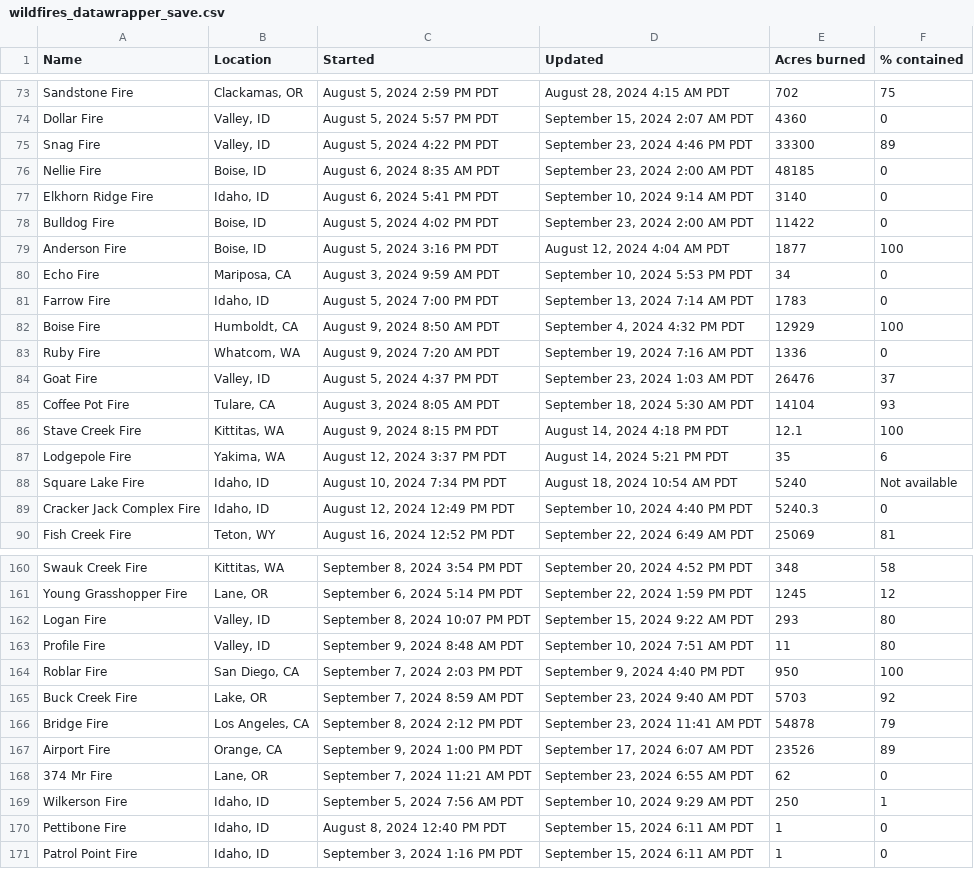
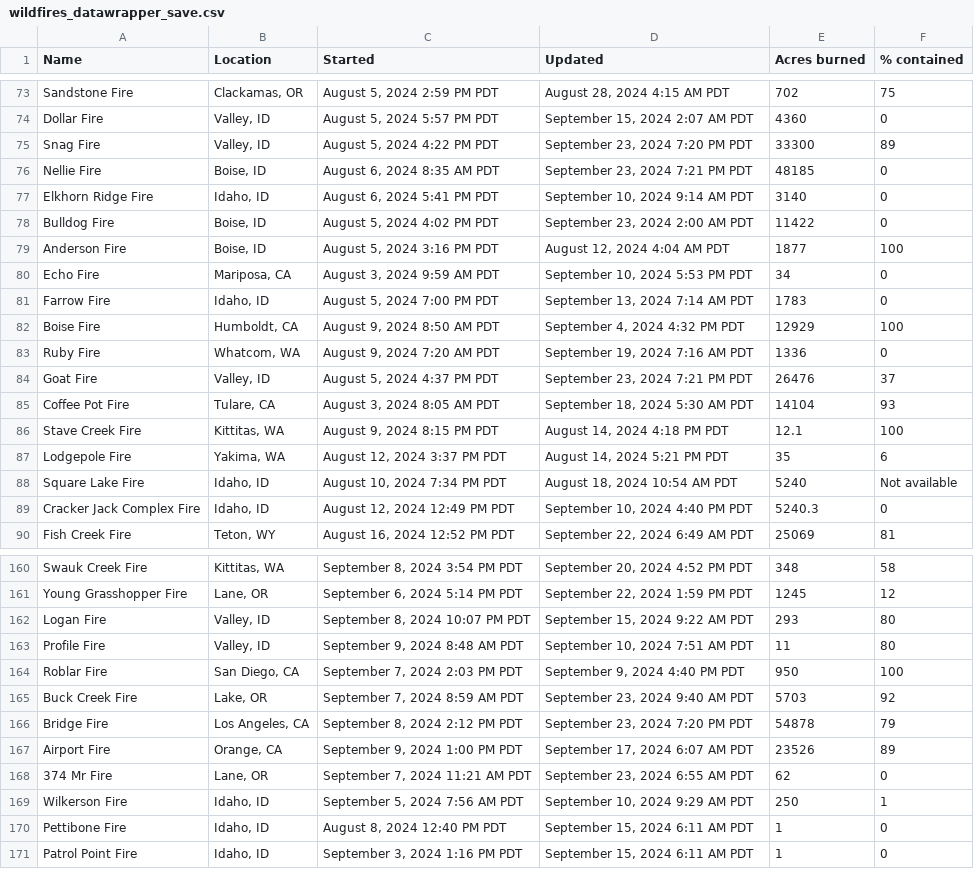
Before and after one commit to cbs-news-data/wildfire_watch, a CSV file: data/wildfires_datawrapper_save.csv, drawn as a sheet; only a part is shown, gaps mark what is left out.

```diff
--- a/data/wildfires_datawrapper_save.csv
+++ b/data/wildfires_datawrapper_save.csv
@@ -74,4 +74,4 @@ Sandstone Fire,"Clackamas, OR","August 5, 2024 2:59 PM PDT","August 28, 2024 4:1
 Dollar Fire,"Valley, ID","August 5, 2024 5:57 PM PDT","September 15, 2024 2:07 AM PDT",4360,0
-Snag Fire,"Valley, ID","August 5, 2024 4:22 PM PDT","September 23, 2024 4:46 PM PDT",33300,89
-Nellie Fire,"Boise, ID","August 6, 2024 8:35 AM PDT","September 23, 2024 2:00 AM PDT",48185,0
+Snag Fire,"Valley, ID","August 5, 2024 4:22 PM PDT","September 23, 2024 7:20 PM PDT",33300,89
+Nellie Fire,"Boise, ID","August 6, 2024 8:35 AM PDT","September 23, 2024 7:21 PM PDT",48185,0
 Elkhorn Ridge Fire,"Idaho, ID","August 6, 2024 5:41 PM PDT","September 10, 2024 9:14 AM PDT",3140,0
@@ -83,3 +83,3 @@ Boise Fire,"Humboldt, CA","August 9, 2024 8:50 AM PDT","September 4, 2024 4:32 P
 Ruby Fire,"Whatcom, WA","August 9, 2024 7:20 AM PDT","September 19, 2024 7:16 AM PDT",1336,0
-Goat Fire,"Valley, ID","August 5, 2024 4:37 PM PDT","September 23, 2024 1:03 AM PDT",26476,37
+Goat Fire,"Valley, ID","August 5, 2024 4:37 PM PDT","September 23, 2024 7:21 PM PDT",26476,37
 Coffee Pot Fire,"Tulare, CA","August 3, 2024 8:05 AM PDT","September 18, 2024 5:30 AM PDT",14104,93
@@ -165,3 +165,3 @@ Roblar Fire,"San Diego, CA","September 7, 2024 2:03 PM PDT","September 9, 2024 4
 Buck Creek Fire,"Lake, OR","September 7, 2024 8:59 AM PDT","September 23, 2024 9:40 AM PDT",5703,92
-Bridge Fire,"Los Angeles, CA","September 8, 2024 2:12 PM PDT","September 23, 2024 11:41 AM PDT",54878,79
+Bridge Fire,"Los Angeles, CA","September 8, 2024 2:12 PM PDT","September 23, 2024 7:20 PM PDT",54878,79
 Airport Fire,"Orange, CA","September 9, 2024 1:00 PM PDT","September 17, 2024 6:07 AM PDT",23526,89
```
Also changed, not shown: data/wildfires_save.csv, 4 other files.
